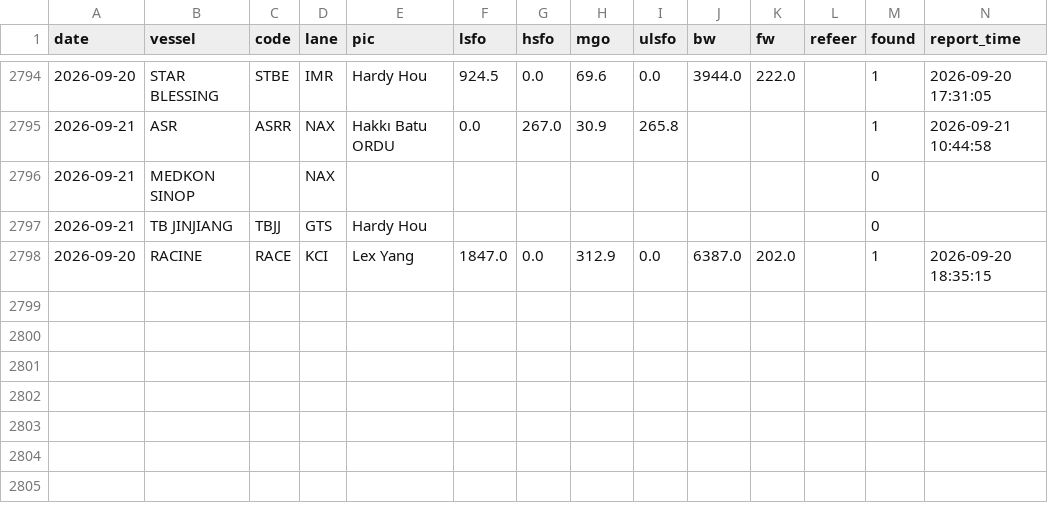
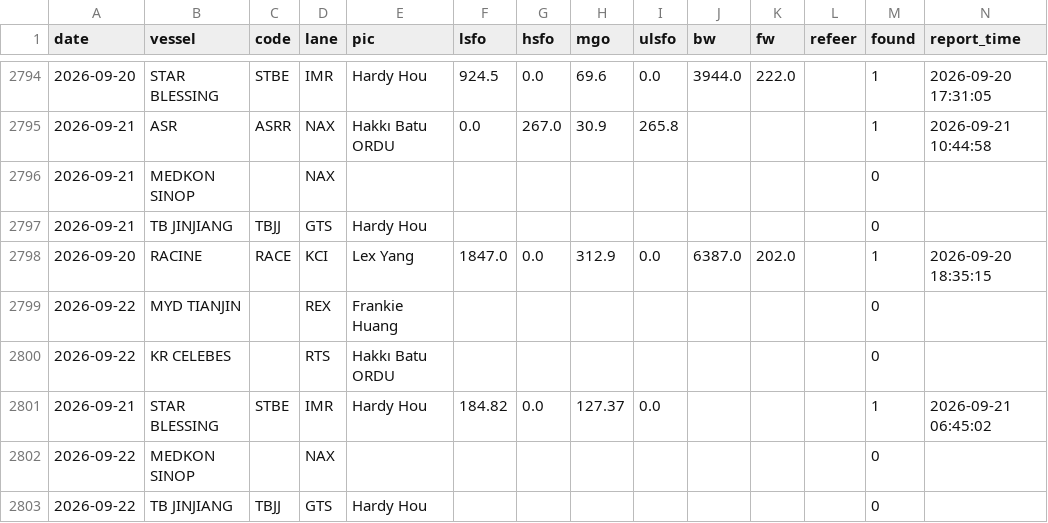
Before and after one commit to LeahLiuL/Claw-Report, a CSV file: rob_data/rob_history.csv, drawn as a sheet; only a part is shown, gaps mark what is left out; the diff names each change by its address in the sheet, - before the commit and + after, or states it on an @@ line.

```diff
--- a/rob_data/rob_history.csv
+++ b/rob_data/rob_history.csv
+row 2799: 2026-09-22 | MYD TIANJIN |  | REX | Frankie Huang |  |  |  |  |  |  |  | 0
+row 2800: 2026-09-22 | KR CELEBES |  | RTS | Hakkı Batu ORDU |  |  |  |  |  |  |  | 0
+row 2801: 2026-09-21 | STAR BLESSING | STBE | IMR | Hardy Hou | 184.82 | 0.0 | 127.37 | 0.0 |  |  |  | 1 | 2026-09-21 06:45:02
+row 2802: 2026-09-22 | MEDKON SINOP |  | NAX |  |  |  |  |  |  |  |  | 0
+row 2803: 2026-09-22 | TB JINJIANG | TBJJ | GTS | Hardy Hou |  |  |  |  |  |  |  | 0
```
Also changed, not shown: rob_data/draft_history.csv, 2 other files.
